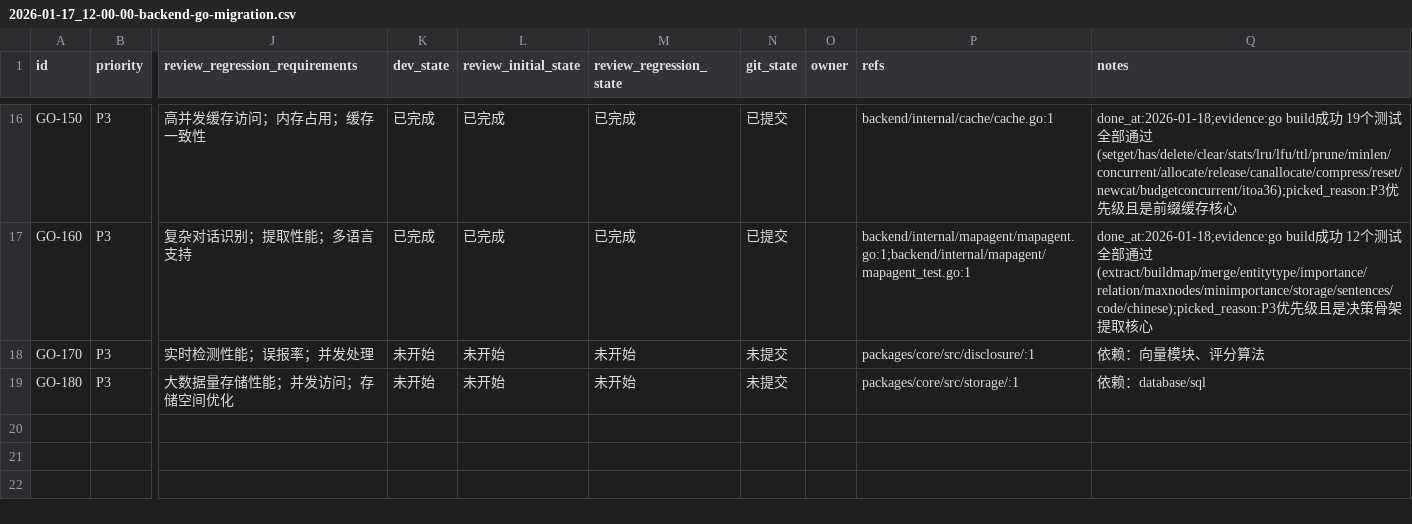
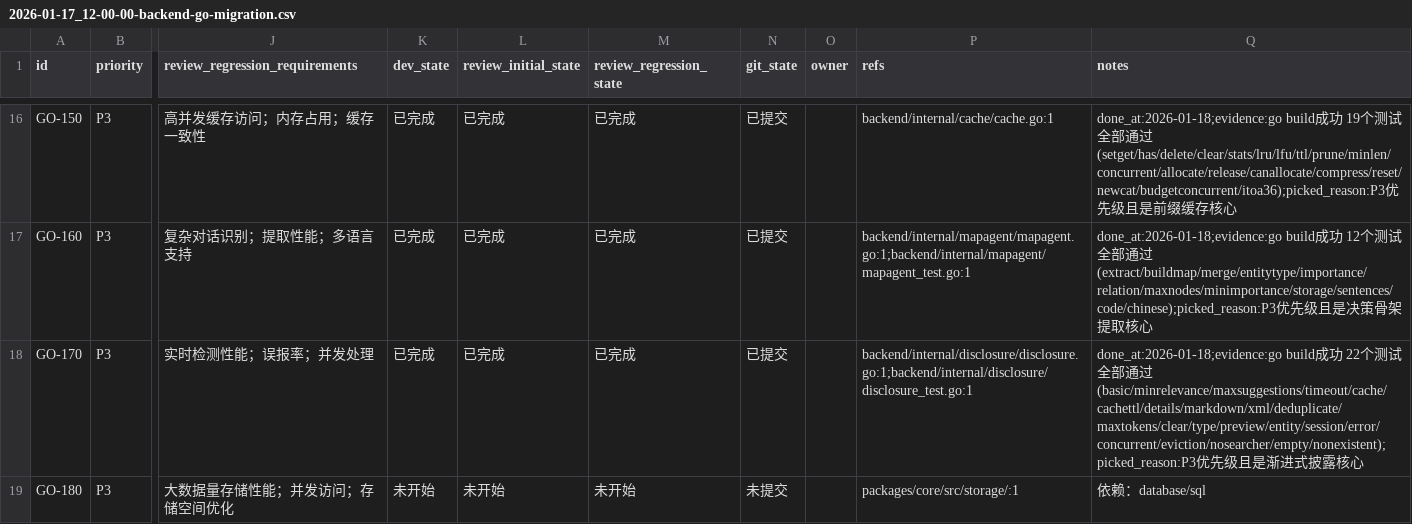
Before and after one commit to XingLingQAQ/Codeflow, a CSV file: issues/2026-01-17_12-00-00-backend-go-migration.csv, drawn as a sheet; only a part is shown, gaps mark what is left out; the diff names each change by its address in the sheet, - before the commit and + after, or states it on an @@ line.

```diff
--- a/issues/2026-01-17_12-00-00-backend-go-migration.csv
+++ b/issues/2026-01-17_12-00-00-backend-go-migration.csv
-K18 (dev_state): 未开始
+K18 (dev_state): 已完成
-L18 (review_initial_state): 未开始
+L18 (review_initial_state): 已完成
-M18 (review_regression_state): 未开始
+M18 (review_regression_state): 已完成
-N18 (git_state): 未提交
+N18 (git_state): 已提交
-P18 (refs): packages/core/src/disclosure/:1
+P18 (refs): backend/internal/disclosure/disclosure.go:1;backend/internal/disclosure/disclosure_test.go:1
-Q18 (notes): 依赖：向量模块、评分算法
+Q18 (notes): done_at:2026-01-18;evidence:go build成功 22个测试全部通过(basic/minrelevance/maxsuggestions/timeout/cache/cachettl/details/markdown/xml/deduplicate/maxtokens/clear/type/preview/entity/session/error/concurrent/eviction/nosearcher/empty/nonexistent);picked_reason:P3优先级且是渐进式披露核心
```
Also changed, not shown: 2 other files.
